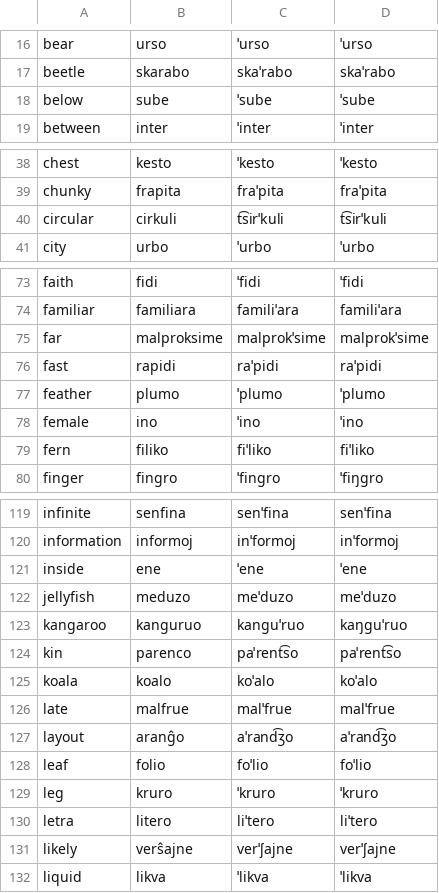
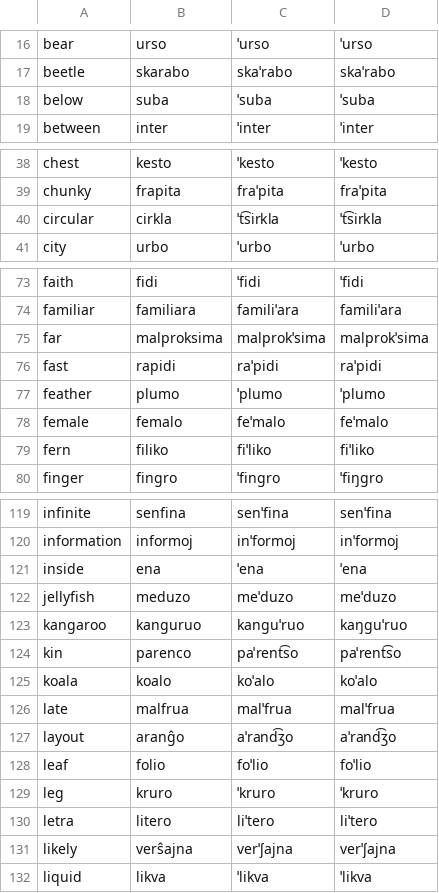
Before and after one commit to jkunimune/Djastiz, a CSV file: data/dict_eo.csv, drawn as a sheet; only a part is shown, gaps mark what is left out; the diff covers the shown part only.

```diff
--- a/data/dict_eo.csv
+++ b/data/dict_eo.csv
@@ -17,3 +17,3 @@ bear,urso,ˈurso,ˈurso
 beetle,skarabo,skaˈrabo,skaˈrabo
-below,sube,ˈsube,ˈsube
+below,suba,ˈsuba,ˈsuba
 between,inter,ˈinter,ˈinter
@@ -39,3 +39,3 @@ chest,kesto,ˈkesto,ˈkesto
 chunky,frapita,fraˈpita,fraˈpita
-circular,cirkuli,t͡sirˈkuli,t͡sirˈkuli
+circular,cirkla,ˈt͡sirkla,ˈt͡sirkla
 city,urbo,ˈurbo,ˈurbo
@@ -74,6 +74,6 @@ faith,fidi,ˈfidi,ˈfidi
 familiar,familiara,familiˈara,familiˈara
-far,malproksime,malprokˈsime,malprokˈsime
+far,malproksima,malprokˈsima,malprokˈsima
 fast,rapidi,raˈpidi,raˈpidi
 feather,plumo,ˈplumo,ˈplumo
-female,ino,ˈino,ˈino
+female,femalo,feˈmalo,feˈmalo
 fern,filiko,fiˈliko,fiˈliko
@@ -120,3 +120,3 @@ infinite,senfina,senˈfina,senˈfina
 information,informoj,inˈformoj,inˈformoj
-inside,ene,ˈene,ˈene
+inside,ena,ˈena,ˈena
 jellyfish,meduzo,meˈduzo,meˈduzo
@@ -125,3 +125,3 @@ kin,parenco,paˈrent͡so,paˈrent͡so
 koala,koalo,koˈalo,koˈalo
-late,malfrue,malˈfrue,malˈfrue
+late,malfrua,malˈfrua,malˈfrua
 layout,aranĝo,aˈrand͡ʒo,aˈrand͡ʒo
@@ -130,3 +130,3 @@ leg,kruro,ˈkruro,ˈkruro
 letra,litero,liˈtero,liˈtero
-likely,verŝajne,verˈʃajne,verˈʃajne
+likely,verŝajna,verˈʃajna,verˈʃajna
 liquid,likva,ˈlikva,ˈlikva
```
Also changed, not shown: 6 edited cells elsewhere in this file, data/dict_bn.csv, data/dict_zh-CN.csv, 5 other files.
